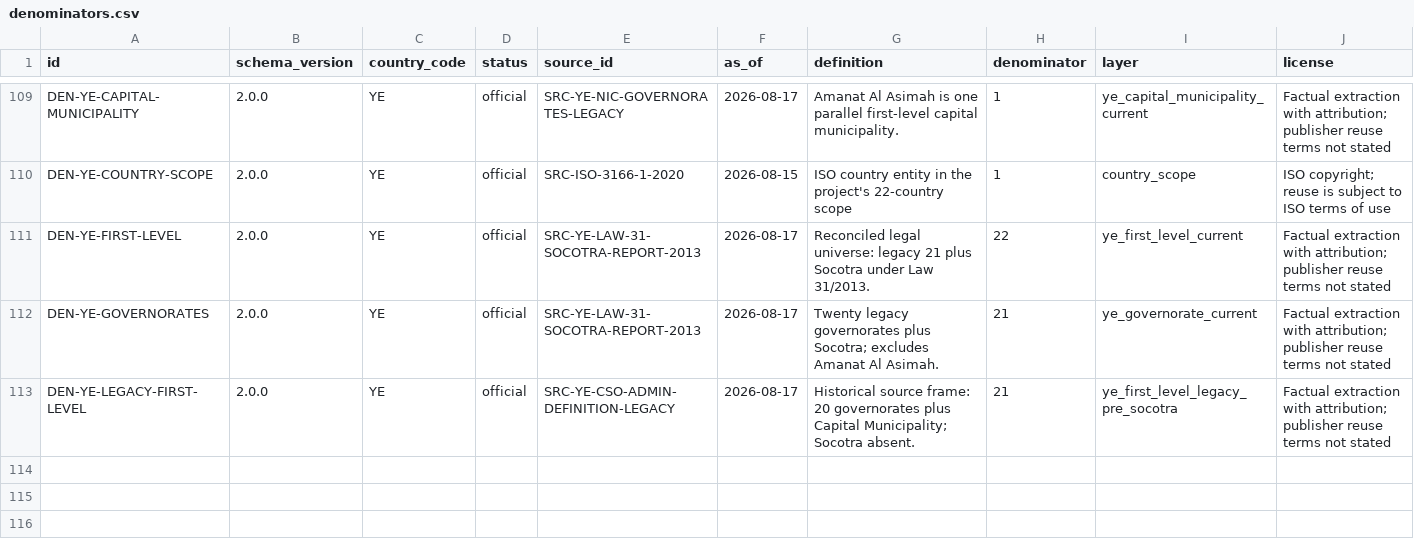
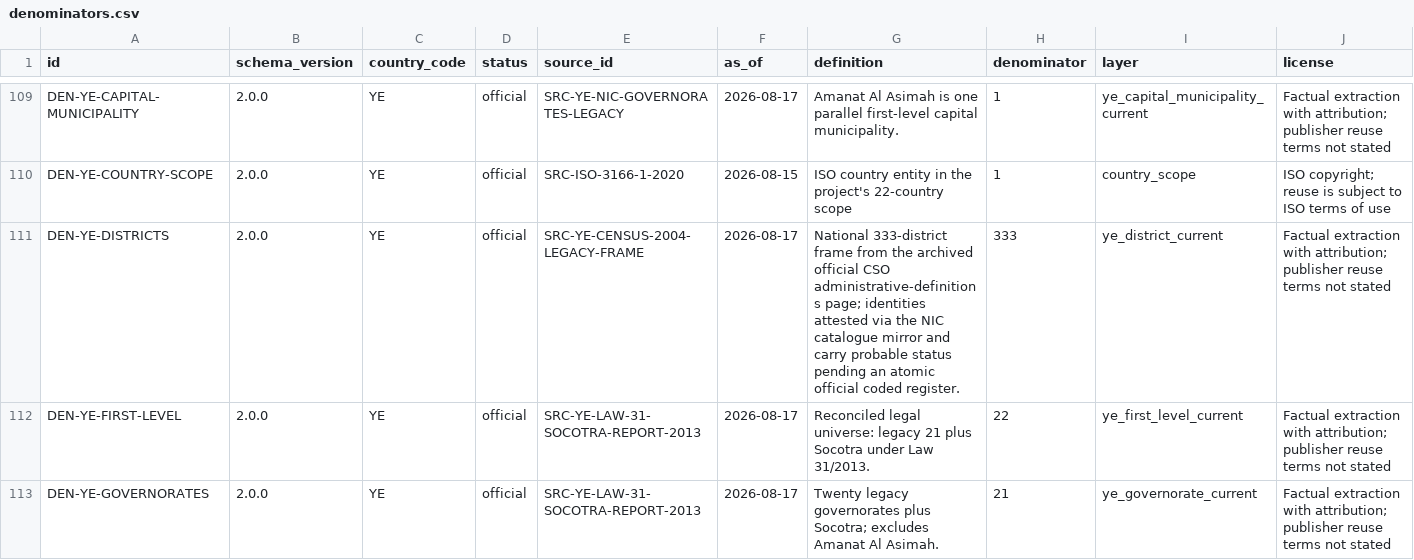
Before and after one commit to hishamalmushrea-cloud/arab, a CSV file: generated/csv/denominators.csv, drawn as a sheet; only a part is shown, gaps mark what is left out; the shorter side is filled out with more unchanged rows; rows hold the shown columns only; the diff names each change by its address in the sheet, - before the commit and + after, or states it on an @@ line.

```diff
--- a/generated/csv/denominators.csv
+++ b/generated/csv/denominators.csv
+row 111: DEN-YE-DISTRICTS | 2.0.0 | YE | official | SRC-YE-CENSUS-2004-LEGACY-FRAME | 2026-08-17 | National 333-district frame from the archived official CSO administrative-definitions page; identities attested via the NIC catalogue mirror and carry probable status pending an atomic official coded register. | 333 | ye_district_current | Factual extraction with attribution; publisher reuse terms not stated
```
Also changed, not shown: generated/csv/coverage.csv, generated/csv/snapshots.csv, 39 other files.
